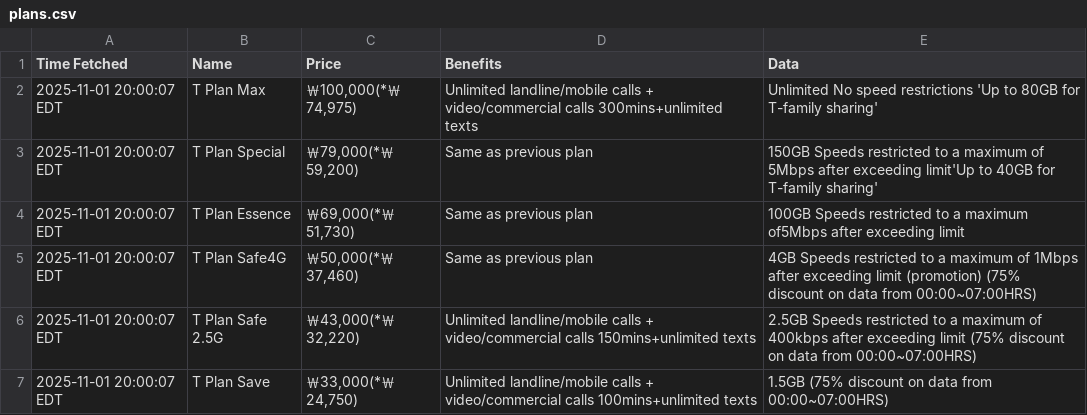
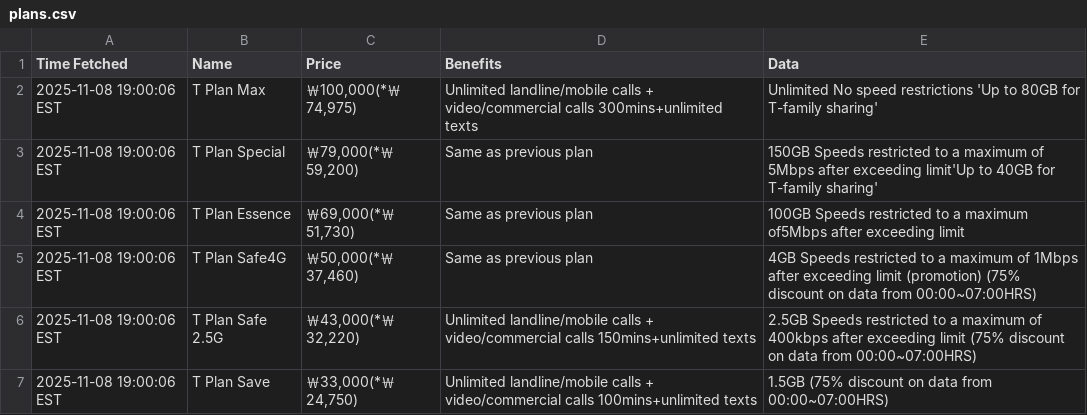
Before and after one commit to surajcdry/SKTelecom, a CSV file: plans.csv, drawn as a sheet.

Commit message:
Update SK Telecom plans Sun Nov  9 00:00:06 UTC 2025

```diff
--- a/plans.csv
+++ b/plans.csv
@@ -1,7 +1,7 @@
 Time Fetched,Name,Price,Benefits,Data
-2025-11-01 20:00:07 EDT,T Plan Max,"￦100,000(*￦74,975)",Unlimited landline/mobile calls + video/commercial calls 300mins+unlimited texts,Unlimited No speed restrictions 'Up to 80GB for T-family sharing'
-2025-11-01 20:00:07 EDT,T Plan Special,"￦79,000(*￦59,200)",Same as previous plan,150GB Speeds restricted to a maximum of 5Mbps after exceeding limit'Up to 40GB for T-family sharing'
-2025-11-01 20:00:07 EDT,T Plan Essence,"￦69,000(*￦51,730)",Same as previous plan,100GB Speeds restricted to a maximum of5Mbps after exceeding limit
-2025-11-01 20:00:07 EDT,T Plan Safe4G,"￦50,000(*￦37,460)",Same as previous plan,4GB Speeds restricted to a maximum of 1Mbps after exceeding limit (promotion)  (75% discount on data from 00:00~07:00HRS)
-2025-11-01 20:00:07 EDT,T Plan Safe 2.5G,"￦43,000(*￦32,220)",Unlimited  landline/mobile calls + video/commercial calls 150mins+unlimited texts,2.5GB Speeds restricted to a maximum of 400kbps after exceeding limit  (75% discount on data from 00:00~07:00HRS)
-2025-11-01 20:00:07 EDT,T Plan Save,"￦33,000(*￦24,750)",Unlimited landline/mobile calls + video/commercial calls 100mins+unlimited texts,1.5GB (75% discount on data from 00:00~07:00HRS)
+2025-11-08 19:00:06 EST,T Plan Max,"￦100,000(*￦74,975)",Unlimited landline/mobile calls + video/commercial calls 300mins+unlimited texts,Unlimited No speed restrictions 'Up to 80GB for T-family sharing'
+2025-11-08 19:00:06 EST,T Plan Special,"￦79,000(*￦59,200)",Same as previous plan,150GB Speeds restricted to a maximum of 5Mbps after exceeding limit'Up to 40GB for T-family sharing'
+2025-11-08 19:00:06 EST,T Plan Essence,"￦69,000(*￦51,730)",Same as previous plan,100GB Speeds restricted to a maximum of5Mbps after exceeding limit
+2025-11-08 19:00:06 EST,T Plan Safe4G,"￦50,000(*￦37,460)",Same as previous plan,4GB Speeds restricted to a maximum of 1Mbps after exceeding limit (promotion)  (75% discount on data from 00:00~07:00HRS)
+2025-11-08 19:00:06 EST,T Plan Safe 2.5G,"￦43,000(*￦32,220)",Unlimited  landline/mobile calls + video/commercial calls 150mins+unlimited texts,2.5GB Speeds restricted to a maximum of 400kbps after exceeding limit  (75% discount on data from 00:00~07:00HRS)
+2025-11-08 19:00:06 EST,T Plan Save,"￦33,000(*￦24,750)",Unlimited landline/mobile calls + video/commercial calls 100mins+unlimited texts,1.5GB (75% discount on data from 00:00~07:00HRS)
```
Also changed, not shown: 1 other file.
